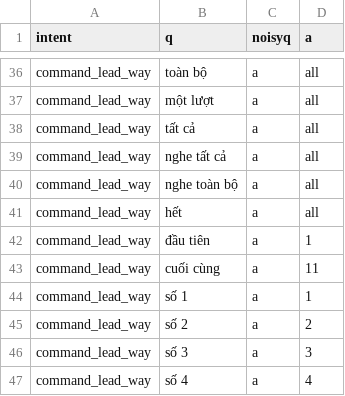
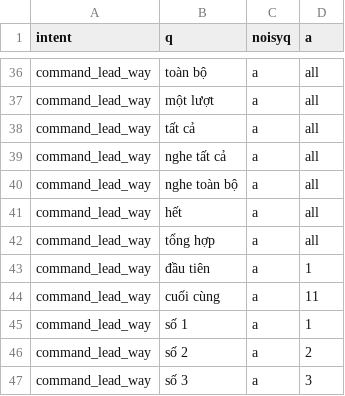
Before and after one commit to trieuhoangan/chu_bot_source, a CSV file: chubot/usingdata/lead_to_section3.csv, drawn as a sheet; only a part is shown, gaps mark what is left out; the shorter side is filled out with more unchanged rows; the diff names each change by its address in the sheet, - before the commit and + after, or states it on an @@ line.

Commit message:
git add 1 more alll

```diff
--- a/chubot/usingdata/lead_to_section3.csv
+++ b/chubot/usingdata/lead_to_section3.csv
+row 42: command_lead_way | tổng hợp | a | all
```
